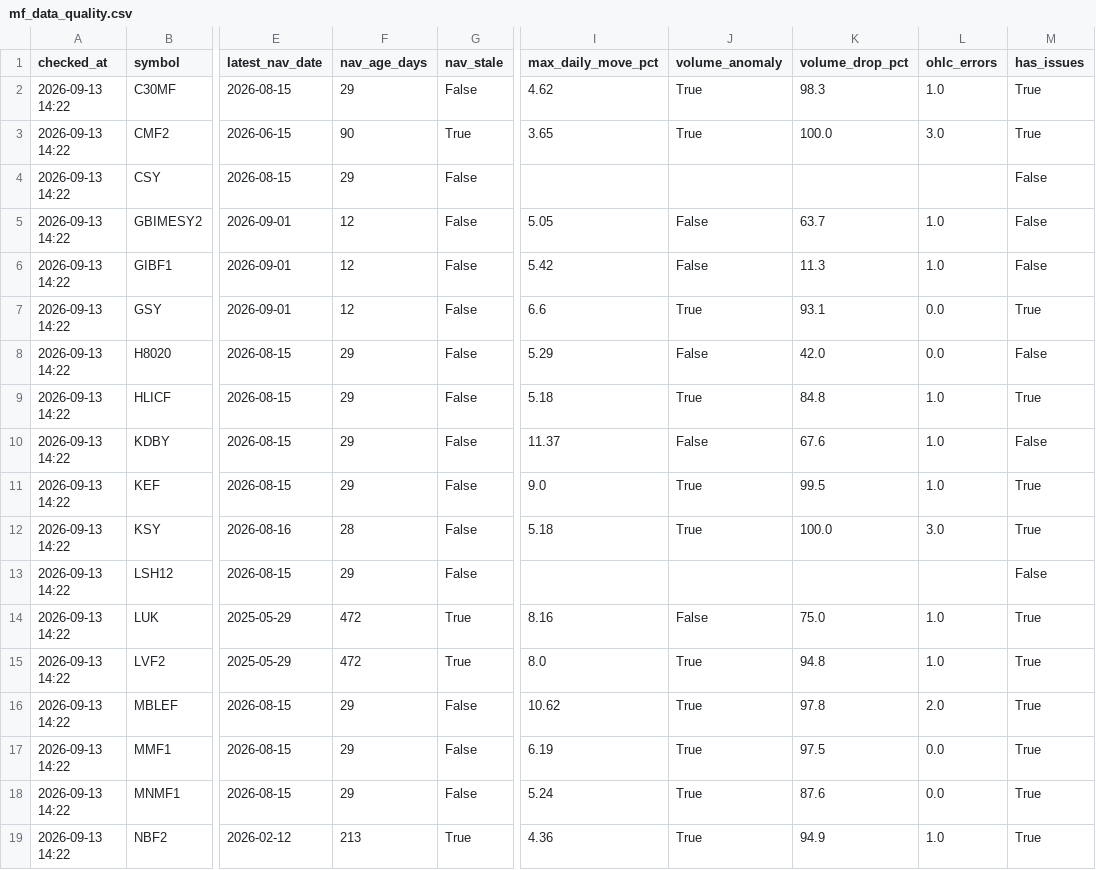
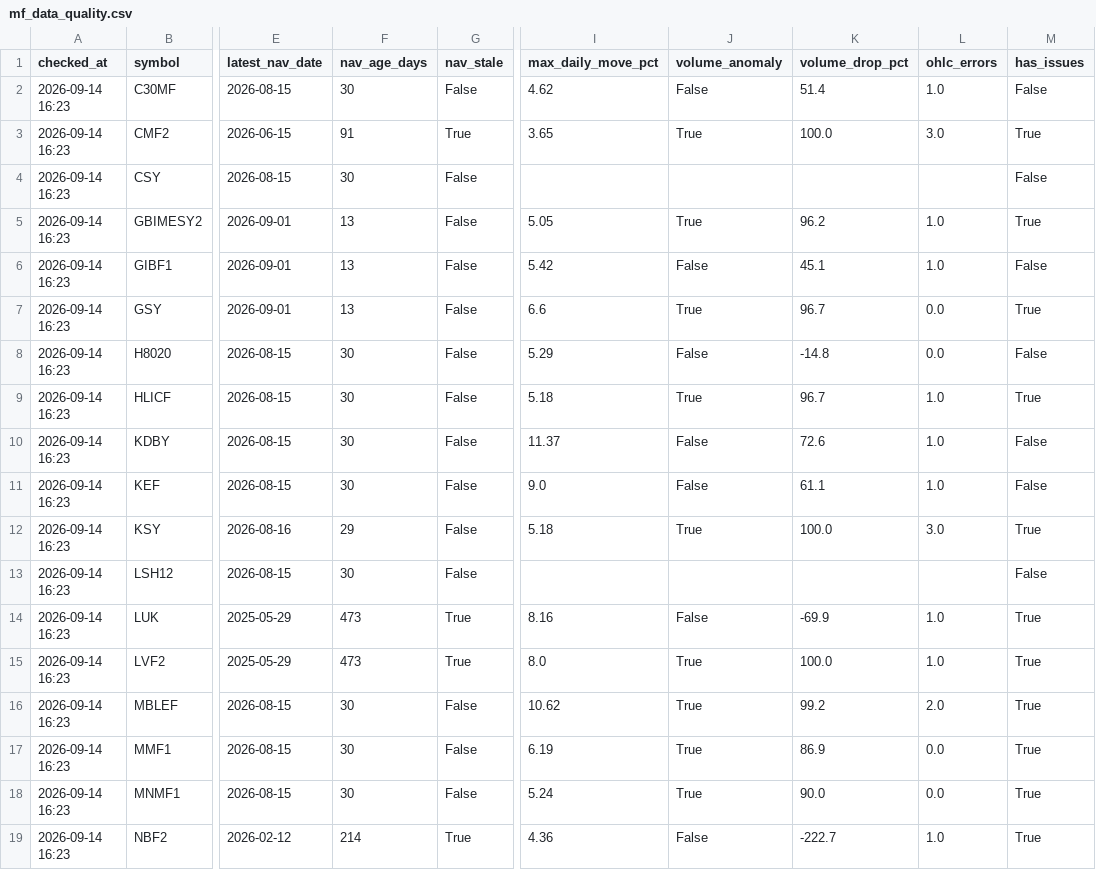
Before and after one commit to Uknowme-h/nepal-mf-quant, a CSV file: data/processed/mf_data_quality.csv, drawn as a sheet; only a part is shown, gaps mark what is left out; the diff covers the shown part only; the diff names each change by its address in the sheet, - before the commit and + after, or states it on an @@ line.

```diff
--- a/data/processed/mf_data_quality.csv
+++ b/data/processed/mf_data_quality.csv
-A2:A19 (checked_at): 2026-09-13 14:22
+A2:A19 (checked_at): 2026-09-14 16:23
-F2 (nav_age_days): 29
+F2 (nav_age_days): 30
-J2 (volume_anomaly): True
+J2 (volume_anomaly): False
-K2 (volume_drop_pct): 98.3
+K2 (volume_drop_pct): 51.4
-M2 (has_issues): True
+M2 (has_issues): False
-F3 (nav_age_days): 90
+F3 (nav_age_days): 91
-F4 (nav_age_days): 29
+F4 (nav_age_days): 30
-F5:F7 (nav_age_days): 12
+F5:F7 (nav_age_days): 13
-J5 (volume_anomaly): False
+J5 (volume_anomaly): True
-K5 (volume_drop_pct): 63.7
+K5 (volume_drop_pct): 96.2
-M5 (has_issues): False
+M5 (has_issues): True
-K6 (volume_drop_pct): 11.3
+K6 (volume_drop_pct): 45.1
-K7 (volume_drop_pct): 93.1
+K7 (volume_drop_pct): 96.7
-F8:F11 (nav_age_days): 29
+F8:F11 (nav_age_days): 30
-K8 (volume_drop_pct): 42.0
+K8 (volume_drop_pct): -14.8
-K9 (volume_drop_pct): 84.8
+K9 (volume_drop_pct): 96.7
-K10 (volume_drop_pct): 67.6
+K10 (volume_drop_pct): 72.6
-J11 (volume_anomaly): True
+J11 (volume_anomaly): False
-K11 (volume_drop_pct): 99.5
+K11 (volume_drop_pct): 61.1
-M11 (has_issues): True
+M11 (has_issues): False
-F12 (nav_age_days): 28
+F12 (nav_age_days): 29
-F13 (nav_age_days): 29
+F13 (nav_age_days): 30
-F14:F15 (nav_age_days): 472
+F14:F15 (nav_age_days): 473
-K14 (volume_drop_pct): 75.0
+K14 (volume_drop_pct): -69.9
-K15 (volume_drop_pct): 94.8
+K15 (volume_drop_pct): 100.0
-F16:F18 (nav_age_days): 29
+F16:F18 (nav_age_days): 30
-K16 (volume_drop_pct): 97.8
+K16 (volume_drop_pct): 99.2
-K17 (volume_drop_pct): 97.5
+K17 (volume_drop_pct): 86.9
-K18 (volume_drop_pct): 87.6
+K18 (volume_drop_pct): 90.0
-F19 (nav_age_days): 213
+F19 (nav_age_days): 214
-J19 (volume_anomaly): True
+J19 (volume_anomaly): False
-K19 (volume_drop_pct): 94.9
+K19 (volume_drop_pct): -222.7
```
Also changed, not shown: 94 edited cells elsewhere in this file, data/processed/mf_daily_snapshot.csv, data/processed/mf_decision_table.csv, 9 other files.
